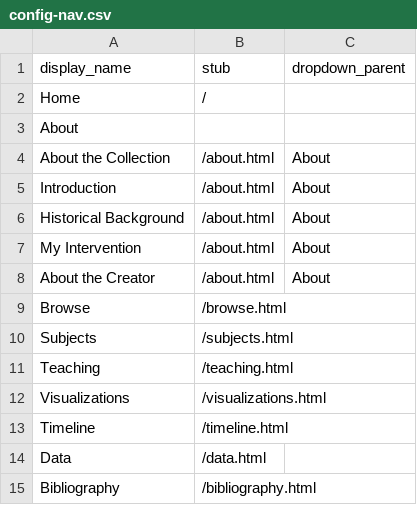
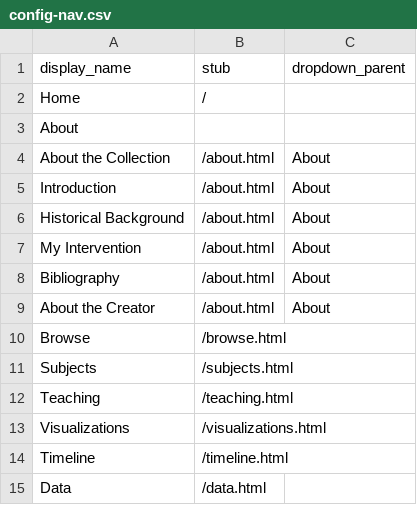
Before and after one commit to TitirB/DHproject2024, a CSV file: _data/config-nav.csv, drawn as a sheet.

Commit message:
Update navigation configuration in config-nav.csv

```diff
--- a/_data/config-nav.csv
+++ b/_data/config-nav.csv
@@ -7,2 +7,3 @@ Historical Background,/about.html,About
 My Intervention,/about.html,About
+Bibliography,/about.html,About
 About the Creator,/about.html,About
@@ -14,2 +15 @@ Timeline,/timeline.html,
 Data,/data.html,
-Bibliography,/bibliography.html,
```
